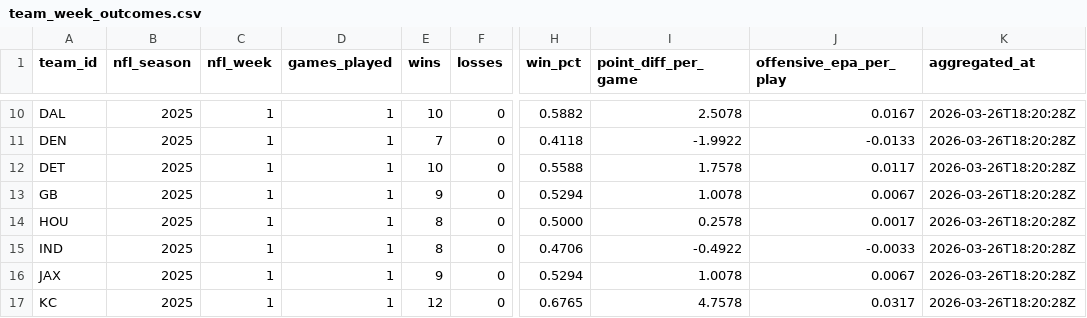
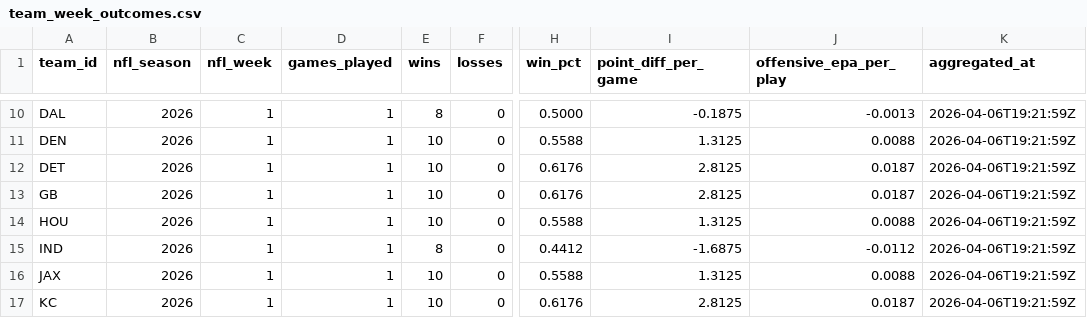
Before and after one commit to rmallorybpc/nflanalysis, a CSV file: data/processed/offseason/team_week_outcomes.csv, drawn as a sheet; only a part is shown, gaps mark what is left out; the diff covers the shown part only; the diff names each change by its address in the sheet, - before the commit and + after, or states it on an @@ line.

```diff
--- a/data/processed/offseason/team_week_outcomes.csv
+++ b/data/processed/offseason/team_week_outcomes.csv
-B10:B17 (nfl_season): 2025
+B10:B17 (nfl_season): 2026
-E10 (wins): 10
+E10 (wins): 8
-H10 (win_pct): 0.5882
+H10 (win_pct): 0.5000
-I10 (point_diff_per_game): 2.5078
+I10 (point_diff_per_game): -0.1875
-J10 (offensive_epa_per_play): 0.0167
+J10 (offensive_epa_per_play): -0.0013
-K10:K17 (aggregated_at): 2026-03-26T18:20:28Z
+K10:K17 (aggregated_at): 2026-04-06T19:21:59Z
-E11 (wins): 7
+E11 (wins): 10
-H11 (win_pct): 0.4118
+H11 (win_pct): 0.5588
-I11 (point_diff_per_game): -1.9922
+I11 (point_diff_per_game): 1.3125
-J11 (offensive_epa_per_play): -0.0133
+J11 (offensive_epa_per_play): 0.0088
-H12 (win_pct): 0.5588
+H12 (win_pct): 0.6176
-I12 (point_diff_per_game): 1.7578
+I12 (point_diff_per_game): 2.8125
-J12 (offensive_epa_per_play): 0.0117
+J12 (offensive_epa_per_play): 0.0187
-E13 (wins): 9
+E13 (wins): 10
-H13 (win_pct): 0.5294
+H13 (win_pct): 0.6176
-I13 (point_diff_per_game): 1.0078
+I13 (point_diff_per_game): 2.8125
-J13 (offensive_epa_per_play): 0.0067
+J13 (offensive_epa_per_play): 0.0187
-E14 (wins): 8
+E14 (wins): 10
-H14 (win_pct): 0.5000
+H14 (win_pct): 0.5588
-I14 (point_diff_per_game): 0.2578
+I14 (point_diff_per_game): 1.3125
-J14 (offensive_epa_per_play): 0.0017
+J14 (offensive_epa_per_play): 0.0088
-H15 (win_pct): 0.4706
+H15 (win_pct): 0.4412
-I15 (point_diff_per_game): -0.4922
+I15 (point_diff_per_game): -1.6875
-J15 (offensive_epa_per_play): -0.0033
+J15 (offensive_epa_per_play): -0.0112
-E16 (wins): 9
+E16 (wins): 10
-H16 (win_pct): 0.5294
+H16 (win_pct): 0.5588
-I16 (point_diff_per_game): 1.0078
+I16 (point_diff_per_game): 1.3125
-J16 (offensive_epa_per_play): 0.0067
+J16 (offensive_epa_per_play): 0.0088
-E17 (wins): 12
+E17 (wins): 10
-H17 (win_pct): 0.6765
+H17 (win_pct): 0.6176
-I17 (point_diff_per_game): 4.7578
+I17 (point_diff_per_game): 2.8125
-J17 (offensive_epa_per_play): 0.0317
+J17 (offensive_epa_per_play): 0.0187
```
Also changed, not shown: 135 edited cells elsewhere in this file, data/processed/offseason/player_dimension.csv, data/raw/offseason/players_metadata_2026_disambiguation_template.csv, 8 other files.
